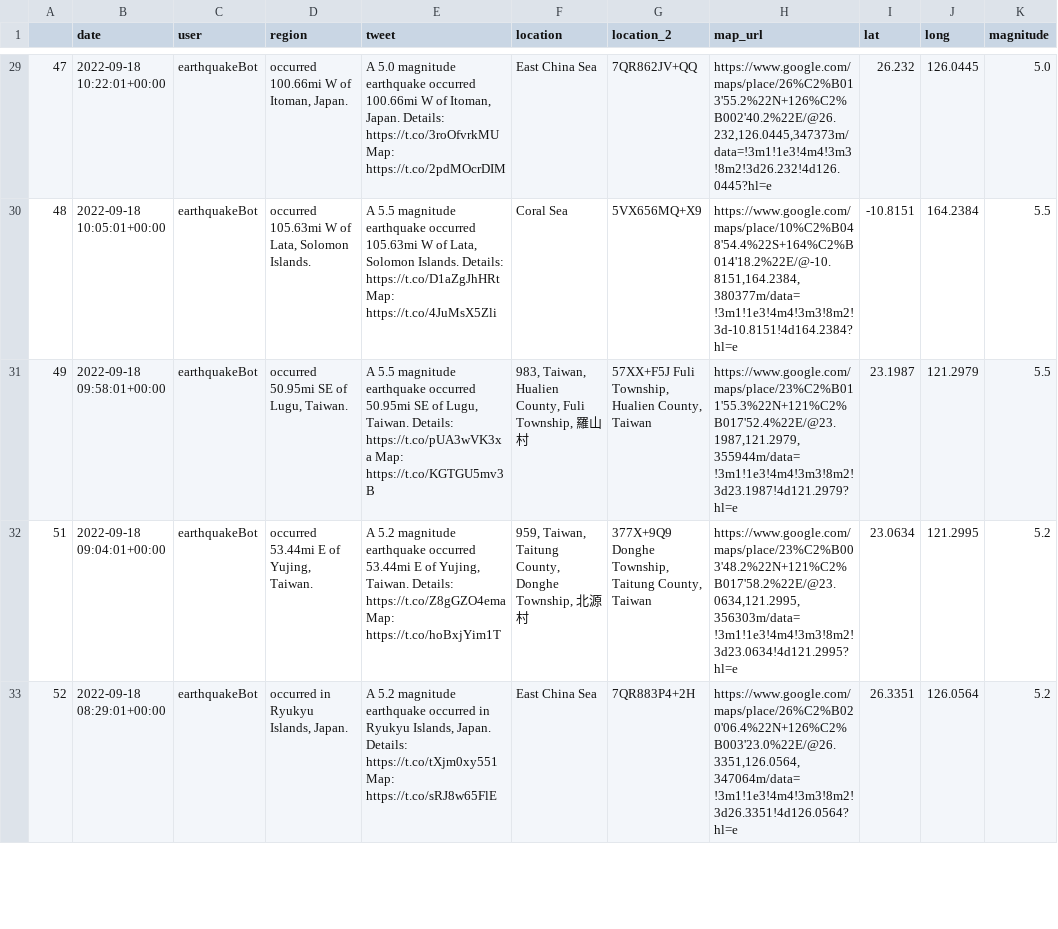
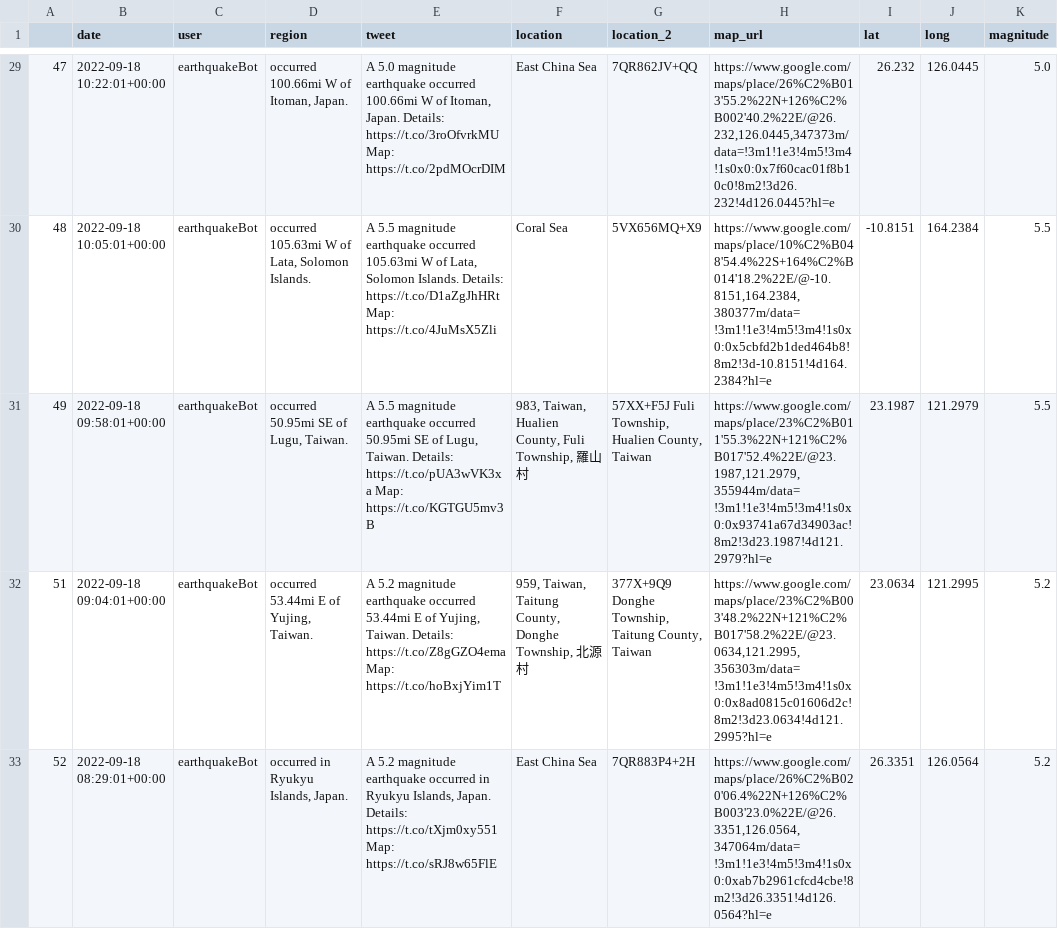
Before and after one commit to thayeylolu/Scheduled-Earth-Quake-Visualization, a CSV file: data/raw/earthquake_bot_2022_09_25.csv, drawn as a sheet; only a part is shown, gaps mark what is left out; the diff covers the shown part only.

```diff
--- a/data/raw/earthquake_bot_2022_09_25.csv
+++ b/data/raw/earthquake_bot_2022_09_25.csv
@@ -29,5 +29,5 @@
-47,2022-09-18 10:22:01+00:00,earthquakeBot," occurred 100.66mi W of Itoman, Japan. ","A 5.0 magnitude earthquake occurred 100.66mi W of Itoman, Japan. Details: https://t.co/3roOfvrkMU Map: https://t.co/2pdMOcrDIM",East China Sea,7QR862JV+QQ,"https://www.google.com/maps/place/26%C2%B013'55.2%22N+126%C2%B002'40.2%22E/@26.232,126.0445,347373m/data=!3m1!1e3!4m4!3m3!8m2!3d26.232!4d126.0445?hl=e",26.232, 126.0445,5.0
-48,2022-09-18 10:05:01+00:00,earthquakeBot," occurred 105.63mi W of Lata, Solomon Islands. ","A 5.5 magnitude earthquake occurred 105.63mi W of Lata, Solomon Islands. Details: https://t.co/D1aZgJhHRt Map: https://t.co/4JuMsX5Zli",Coral Sea,5VX656MQ+X9,"https://www.google.com/maps/place/10%C2%B048'54.4%22S+164%C2%B014'18.2%22E/@-10.8151,164.2384,380377m/data=!3m1!1e3!4m4!3m3!8m2!3d-10.8151!4d164.2384?hl=e",-10.8151, 164.2384,5.5
-49,2022-09-18 09:58:01+00:00,earthquakeBot," occurred 50.95mi SE of Lugu, Taiwan. ","A 5.5 magnitude earthquake occurred 50.95mi SE of Lugu, Taiwan. Details: https://t.co/pUA3wVK3xa Map: https://t.co/KGTGU5mv3B","983, Taiwan, Hualien County, Fuli Township, 羅山村","57XX+F5J Fuli Township, Hualien County, Taiwan","https://www.google.com/maps/place/23%C2%B011'55.3%22N+121%C2%B017'52.4%22E/@23.1987,121.2979,355944m/data=!3m1!1e3!4m4!3m3!8m2!3d23.1987!4d121.2979?hl=e",23.1987, 121.2979,5.5
-51,2022-09-18 09:04:01+00:00,earthquakeBot," occurred 53.44mi E of Yujing, Taiwan. ","A 5.2 magnitude earthquake occurred 53.44mi E of Yujing, Taiwan. Details: https://t.co/Z8gGZO4ema Map: https://t.co/hoBxjYim1T","959, Taiwan, Taitung County, Donghe Township, 北源村","377X+9Q9 Donghe Township, Taitung County, Taiwan","https://www.google.com/maps/place/23%C2%B003'48.2%22N+121%C2%B017'58.2%22E/@23.0634,121.2995,356303m/data=!3m1!1e3!4m4!3m3!8m2!3d23.0634!4d121.2995?hl=e",23.0634, 121.2995,5.2
-52,2022-09-18 08:29:01+00:00,earthquakeBot," occurred in Ryukyu Islands, Japan. ","A 5.2 magnitude earthquake occurred in Ryukyu Islands, Japan. Details: https://t.co/tXjm0xy551 Map: https://t.co/sRJ8w65FlE",East China Sea,7QR883P4+2H,"https://www.google.com/maps/place/26%C2%B020'06.4%22N+126%C2%B003'23.0%22E/@26.3351,126.0564,347064m/data=!3m1!1e3!4m4!3m3!8m2!3d26.3351!4d126.0564?hl=e",26.3351, 126.0564,5.2
+47,2022-09-18 10:22:01+00:00,earthquakeBot," occurred 100.66mi W of Itoman, Japan. ","A 5.0 magnitude earthquake occurred 100.66mi W of Itoman, Japan. Details: https://t.co/3roOfvrkMU Map: https://t.co/2pdMOcrDIM",East China Sea,7QR862JV+QQ,"https://www.google.com/maps/place/26%C2%B013'55.2%22N+126%C2%B002'40.2%22E/@26.232,126.0445,347373m/data=!3m1!1e3!4m5!3m4!1s0x0:0x7f60cac01f8b10c0!8m2!3d26.232!4d126.0445?hl=e",26.232, 126.0445,5.0
+48,2022-09-18 10:05:01+00:00,earthquakeBot," occurred 105.63mi W of Lata, Solomon Islands. ","A 5.5 magnitude earthquake occurred 105.63mi W of Lata, Solomon Islands. Details: https://t.co/D1aZgJhHRt Map: https://t.co/4JuMsX5Zli",Coral Sea,5VX656MQ+X9,"https://www.google.com/maps/place/10%C2%B048'54.4%22S+164%C2%B014'18.2%22E/@-10.8151,164.2384,380377m/data=!3m1!1e3!4m5!3m4!1s0x0:0x5cbfd2b1ded464b8!8m2!3d-10.8151!4d164.2384?hl=e",-10.8151, 164.2384,5.5
+49,2022-09-18 09:58:01+00:00,earthquakeBot," occurred 50.95mi SE of Lugu, Taiwan. ","A 5.5 magnitude earthquake occurred 50.95mi SE of Lugu, Taiwan. Details: https://t.co/pUA3wVK3xa Map: https://t.co/KGTGU5mv3B","983, Taiwan, Hualien County, Fuli Township, 羅山村","57XX+F5J Fuli Township, Hualien County, Taiwan","https://www.google.com/maps/place/23%C2%B011'55.3%22N+121%C2%B017'52.4%22E/@23.1987,121.2979,355944m/data=!3m1!1e3!4m5!3m4!1s0x0:0x93741a67d34903ac!8m2!3d23.1987!4d121.2979?hl=e",23.1987, 121.2979,5.5
+51,2022-09-18 09:04:01+00:00,earthquakeBot," occurred 53.44mi E of Yujing, Taiwan. ","A 5.2 magnitude earthquake occurred 53.44mi E of Yujing, Taiwan. Details: https://t.co/Z8gGZO4ema Map: https://t.co/hoBxjYim1T","959, Taiwan, Taitung County, Donghe Township, 北源村","377X+9Q9 Donghe Township, Taitung County, Taiwan","https://www.google.com/maps/place/23%C2%B003'48.2%22N+121%C2%B017'58.2%22E/@23.0634,121.2995,356303m/data=!3m1!1e3!4m5!3m4!1s0x0:0x8ad0815c01606d2c!8m2!3d23.0634!4d121.2995?hl=e",23.0634, 121.2995,5.2
+52,2022-09-18 08:29:01+00:00,earthquakeBot," occurred in Ryukyu Islands, Japan. ","A 5.2 magnitude earthquake occurred in Ryukyu Islands, Japan. Details: https://t.co/tXjm0xy551 Map: https://t.co/sRJ8w65FlE",East China Sea,7QR883P4+2H,"https://www.google.com/maps/place/26%C2%B020'06.4%22N+126%C2%B003'23.0%22E/@26.3351,126.0564,347064m/data=!3m1!1e3!4m5!3m4!1s0x0:0xab7b2961cfcd4cbe!8m2!3d26.3351!4d126.0564?hl=e",26.3351, 126.0564,5.2
```
Also changed, not shown: 32 edited cells elsewhere in this file, 2 other files.
